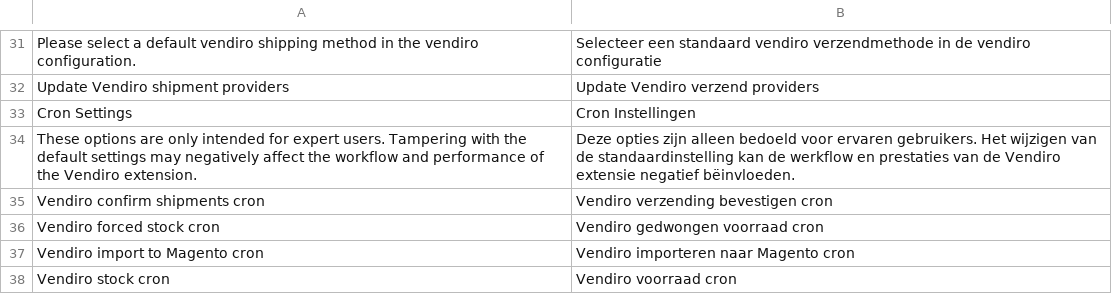
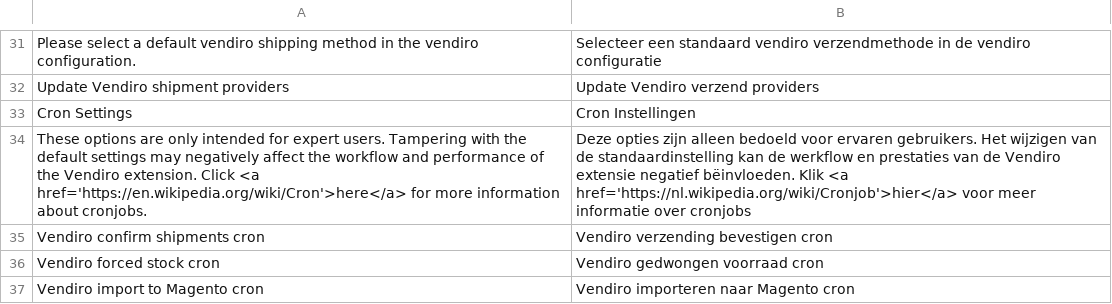
Before and after one commit to Vendiro/magento2-plugin-old, a CSV file: i18n/nl_NL.csv, drawn as a sheet; only a part is shown, gaps mark what is left out; the shorter side is filled out with more unchanged rows.

```diff
--- a/i18n/nl_NL.csv
+++ b/i18n/nl_NL.csv
@@ -33,3 +33,3 @@
 "Cron Settings","Cron Instellingen"
-"These options are only intended for expert users. Tampering with the default settings may negatively affect the workflow and performance of the Vendiro extension.","Deze opties zijn alleen bedoeld voor ervaren gebruikers. Het wijzigen van de standaardinstelling kan de werkflow en prestaties van de Vendiro extensie negatief bëinvloeden."
+"These options are only intended for expert users. Tampering with the default settings may negatively affect the workflow and performance of the Vendiro extension. Click <a href='https://en.wikipedia.org/wiki/Cron'>here</a> for more information about cronjobs.","Deze opties zijn alleen bedoeld voor ervaren gebruikers. Het wijzigen van de standaardinstelling kan de werkflow en prestaties van de Vendiro extensie negatief bëinvloeden. Klik <a href='https://nl.wikipedia.org/wiki/Cronjob'>hier</a> voor meer informatie over cronjobs"
 "Vendiro confirm shipments cron","Vendiro verzending bevestigen cron"
```
Also changed, not shown: i18n/en_US.csv, 1 other file.
